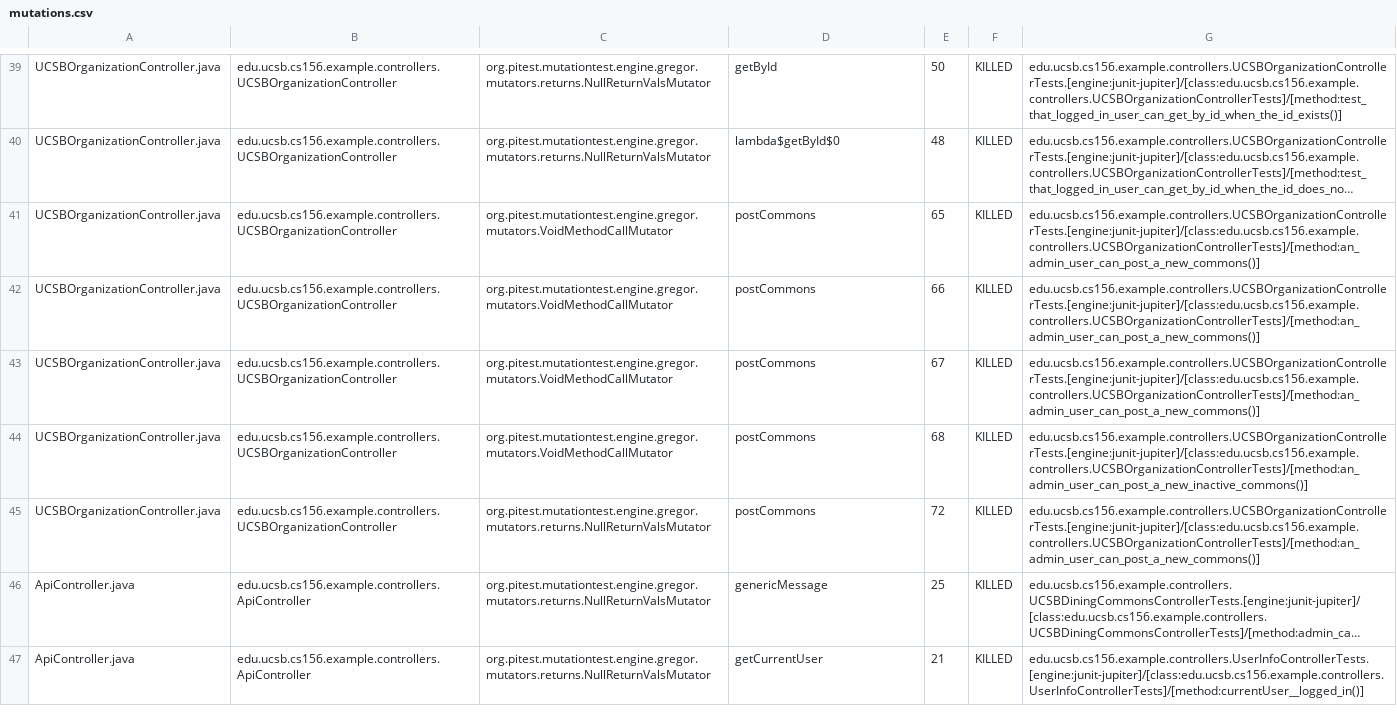
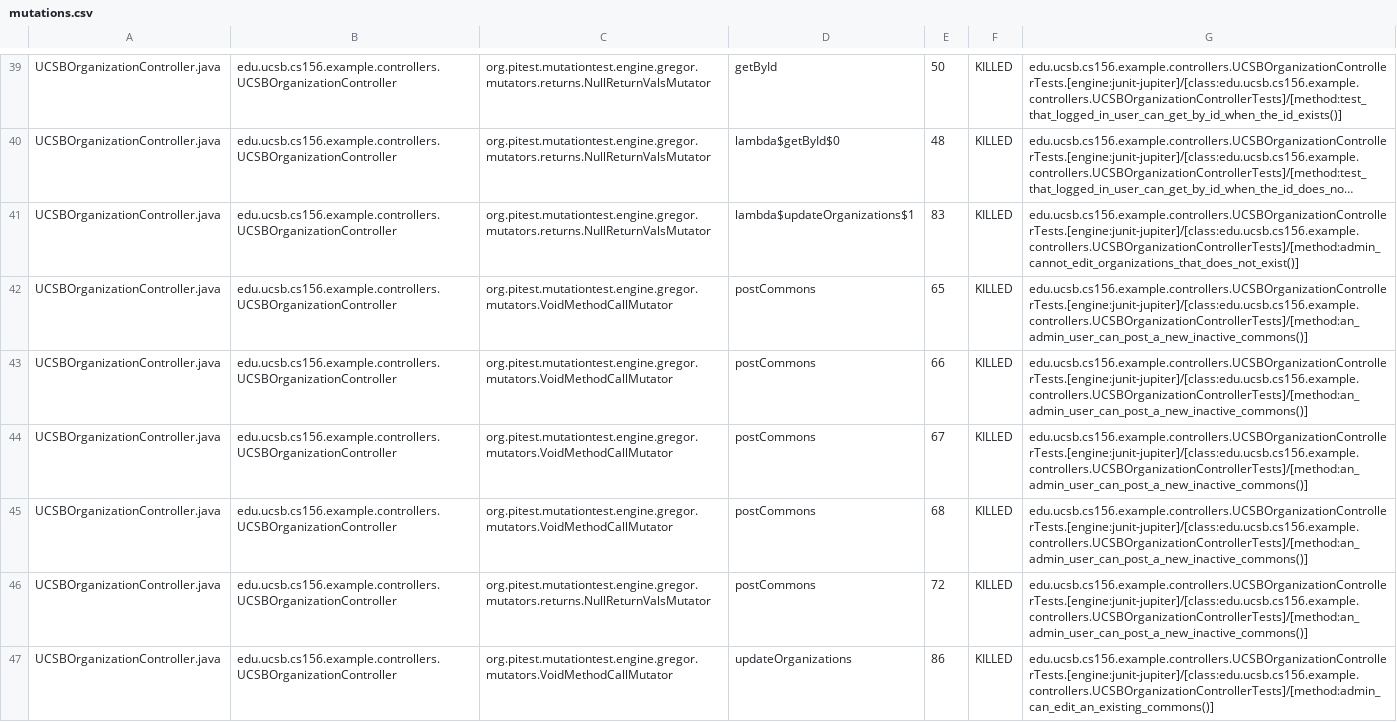
Before and after one commit to ucsb-cs156-w24/team02-w24-7pm-2, a CSV file: pitest/mutations.csv, drawn as a sheet; only a part is shown, gaps mark what is left out; the shorter side is filled out with more unchanged rows; long unchanged cells end in …; addresses are those after the commit; the diff covers the shown part only; the diff names each change by its address in the sheet, - before the commit and + after, or states it on an @@ line.

Commit message:
Deploying to gh-pages from @ ucsb-cs156-w24/team02-w24-7pm-2@a514bdf270859f6eb92fd65bd14f7f4b4a21a704 🚀

```diff
--- a/pitest/mutations.csv
+++ b/pitest/mutations.csv
+row 41: UCSBOrganizationController.java | edu.ucsb.cs156.example.controllers.UCSBOrganizationController | org.pitest.mutationtest.engine.gregor.mutators.returns.NullReturnValsMutator | lambda$updateOrganizations$1 | 83 | KILLED | edu.ucsb.cs156.example.controllers.UCSBOrganizationControllerTests.[engine:junit-jupiter]/[class:edu.ucsb.cs156.example.controllers.UCSBOrganizationControllerTests]/[method:admin_cannot_edit_organizations_that_does_not_exist()]
-G42:G44: edu.ucsb.cs156.example.controllers.UCSBOrganizationControllerTests.[engine:junit-jupiter]/[class:edu.ucsb.cs156.example.controllers.UCSBOrganizationControllerTests]/[method:an_admin_user_can_post_a_new_commons()]
+G42:G44: edu.ucsb.cs156.example.controllers.UCSBOrganizationControllerTests.[engine:junit-jupiter]/[class:edu.ucsb.cs156.example.controllers.UCSBOrganizationControllerTests]/[method:an_admin_user_can_post_a_new_inactive_commons()]
-G46: edu.ucsb.cs156.example.controllers.UCSBOrganizationControllerTests.[engine:junit-jupiter]/[class:edu.ucsb.cs156.example.controllers.UCSBOrganizationControllerTests]/[method:an_admin_user_can_post_a_new_commons()]
+G46: edu.ucsb.cs156.example.controllers.UCSBOrganizationControllerTests.[engine:junit-jupiter]/[class:edu.ucsb.cs156.example.controllers.UCSBOrganizationControllerTests]/[method:an_admin_user_can_post_a_new_inactive_commons()]
+row 47: UCSBOrganizationController.java | edu.ucsb.cs156.example.controllers.UCSBOrganizationController | org.pitest.mutationtest.engine.gregor.mutators.VoidMethodCallMutator | updateOrganizations | 86 | KILLED | edu.ucsb.cs156.example.controllers.UCSBOrganizationControllerTests.[engine:junit-jupiter]/[class:edu.ucsb.cs156.example.controllers.UCSBOrganizationControllerTests]/[method:admin_can_edit_an_existing_commons()]
```
Also changed, not shown: 4 added rows and 1 edited cell elsewhere in this file, 14 other files.
